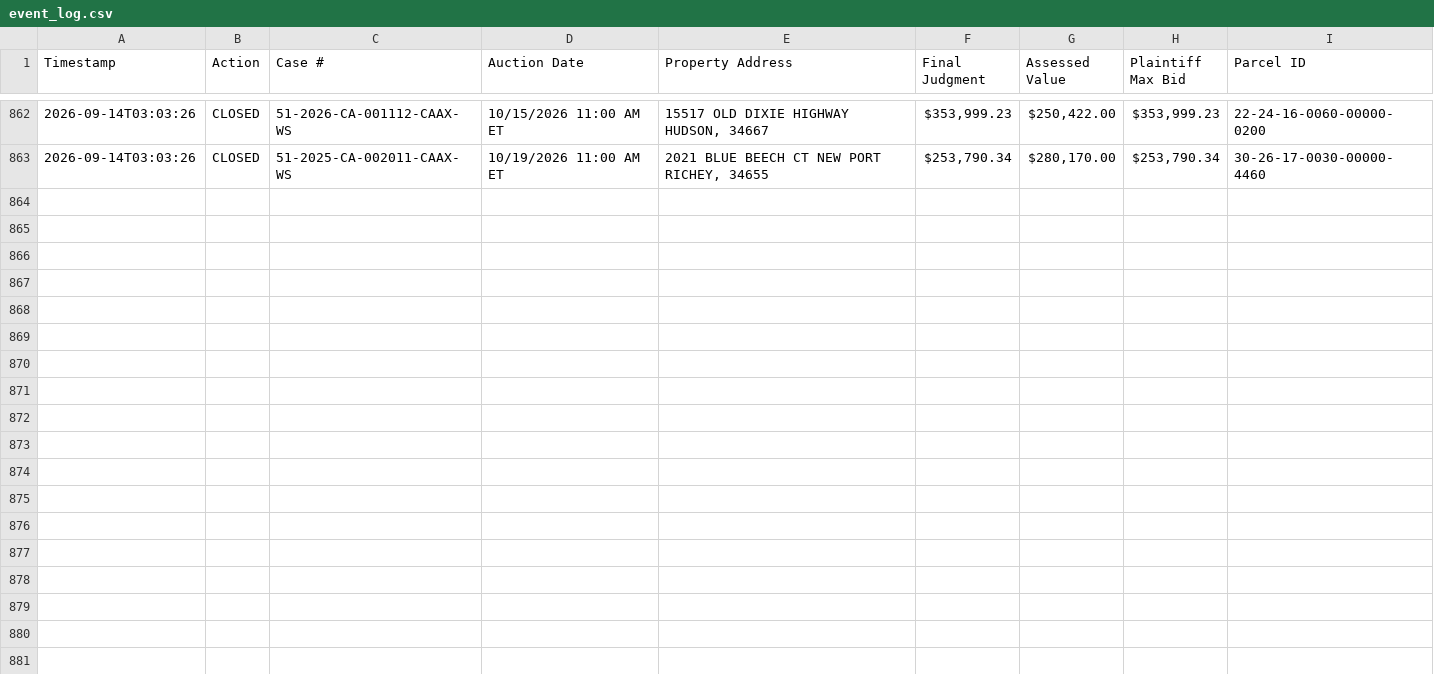
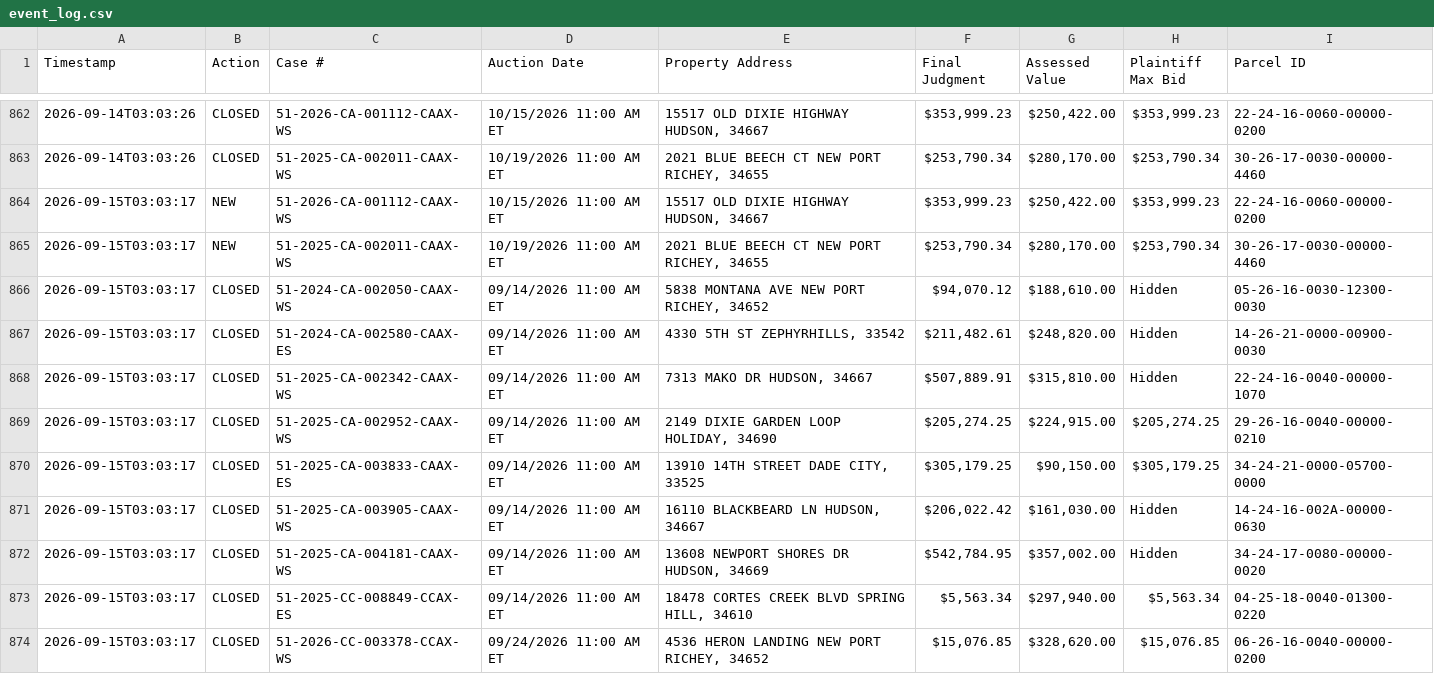
Before and after one commit to figlesias7/realforeclose-pasco, a CSV file: data/event_log.csv, drawn as a sheet; only a part is shown, gaps mark what is left out.

```diff
--- a/data/event_log.csv
+++ b/data/event_log.csv
@@ -863 +863,12 @@ Timestamp,Action,Case #,Auction Date,Property Address,Final Judgment,Assessed Va
 2026-09-14T03:03:26,CLOSED,51-2025-CA-002011-CAAX-WS,10/19/2026 11:00 AM ET,"2021 BLUE BEECH CT NEW PORT RICHEY, 34655","$253,790.34","$280,170.00","$253,790.34",30-26-17-0030-00000-4460
+2026-09-15T03:03:17,NEW,51-2026-CA-001112-CAAX-WS,10/15/2026 11:00 AM ET,"15517 OLD DIXIE HIGHWAY HUDSON, 34667","$353,999.23","$250,422.00","$353,999.23",22-24-16-0060-00000-0200
+2026-09-15T03:03:17,NEW,51-2025-CA-002011-CAAX-WS,10/19/2026 11:00 AM ET,"2021 BLUE BEECH CT NEW PORT RICHEY, 34655","$253,790.34","$280,170.00","$253,790.34",30-26-17-0030-00000-4460
+2026-09-15T03:03:17,CLOSED,51-2024-CA-002050-CAAX-WS,09/14/2026 11:00 AM ET,"5838 MONTANA AVE NEW PORT RICHEY, 34652","$94,070.12","$188,610.00",Hidden,05-26-16-0030-12300-0030
+2026-09-15T03:03:17,CLOSED,51-2024-CA-002580-CAAX-ES,09/14/2026 11:00 AM ET,"4330 5TH ST ZEPHYRHILLS, 33542","$211,482.61","$248,820.00",Hidden,14-26-21-0000-00900-0030
+2026-09-15T03:03:17,CLOSED,51-2025-CA-002342-CAAX-WS,09/14/2026 11:00 AM ET,"7313 MAKO DR HUDSON, 34667","$507,889.91","$315,810.00",Hidden,22-24-16-0040-00000-1070
+2026-09-15T03:03:17,CLOSED,51-2025-CA-002952-CAAX-WS,09/14/2026 11:00 AM ET,"2149 DIXIE GARDEN LOOP HOLIDAY, 34690","$205,274.25","$224,915.00","$205,274.25",29-26-16-0040-00000-0210
+2026-09-15T03:03:17,CLOSED,51-2025-CA-003833-CAAX-ES,09/14/2026 11:00 AM ET,"13910 14TH STREET DADE CITY, 33525","$305,179.25","$90,150.00","$305,179.25",34-24-21-0000-05700-0000
+2026-09-15T03:03:17,CLOSED,51-2025-CA-003905-CAAX-WS,09/14/2026 11:00 AM ET,"16110 BLACKBEARD LN HUDSON, 34667","$206,022.42","$161,030.00",Hidden,14-24-16-002A-00000-0630
+2026-09-15T03:03:17,CLOSED,51-2025-CA-004181-CAAX-WS,09/14/2026 11:00 AM ET,"13608 NEWPORT SHORES DR HUDSON, 34669","$542,784.95","$357,002.00",Hidden,34-24-17-0080-00000-0020
+2026-09-15T03:03:17,CLOSED,51-2025-CC-008849-CCAX-ES,09/14/2026 11:00 AM ET,"18478 CORTES CREEK BLVD SPRING HILL, 34610","$5,563.34","$297,940.00","$5,563.34",04-25-18-0040-01300-0220
+2026-09-15T03:03:17,CLOSED,51-2026-CC-003378-CCAX-WS,09/24/2026 11:00 AM ET,"4536 HERON LANDING NEW PORT RICHEY, 34652","$15,076.85","$328,620.00","$15,076.85",06-26-16-0040-00000-0200
```
Also changed, not shown: 3 other files.
